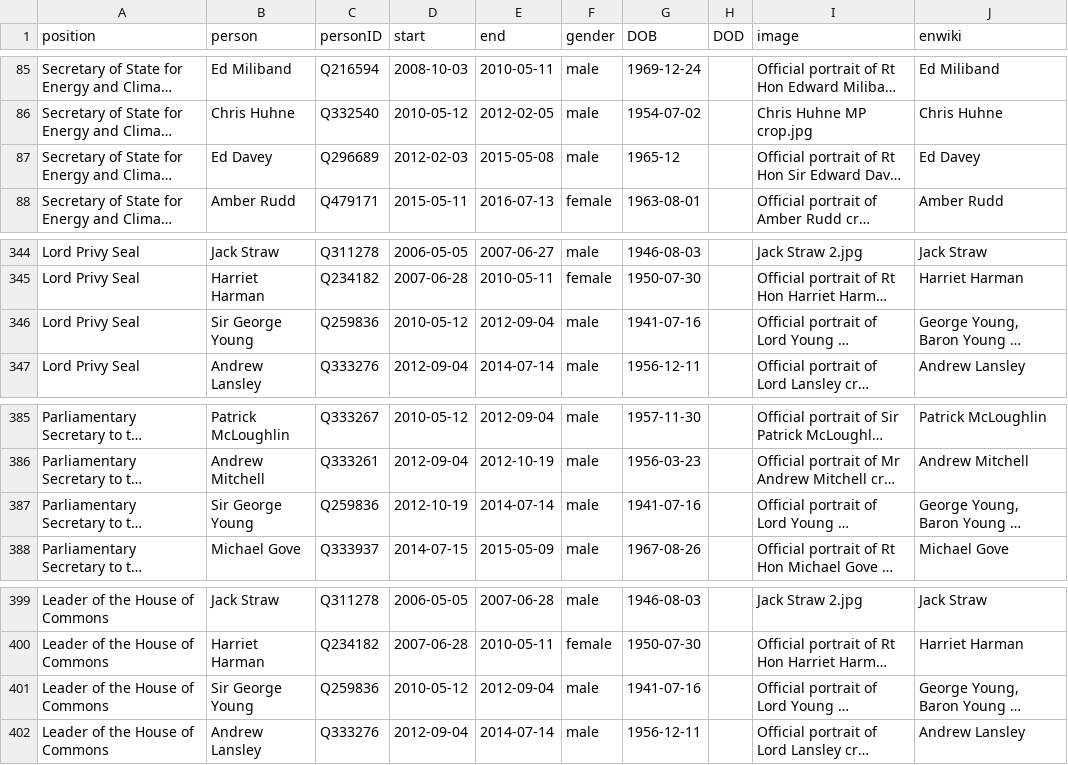
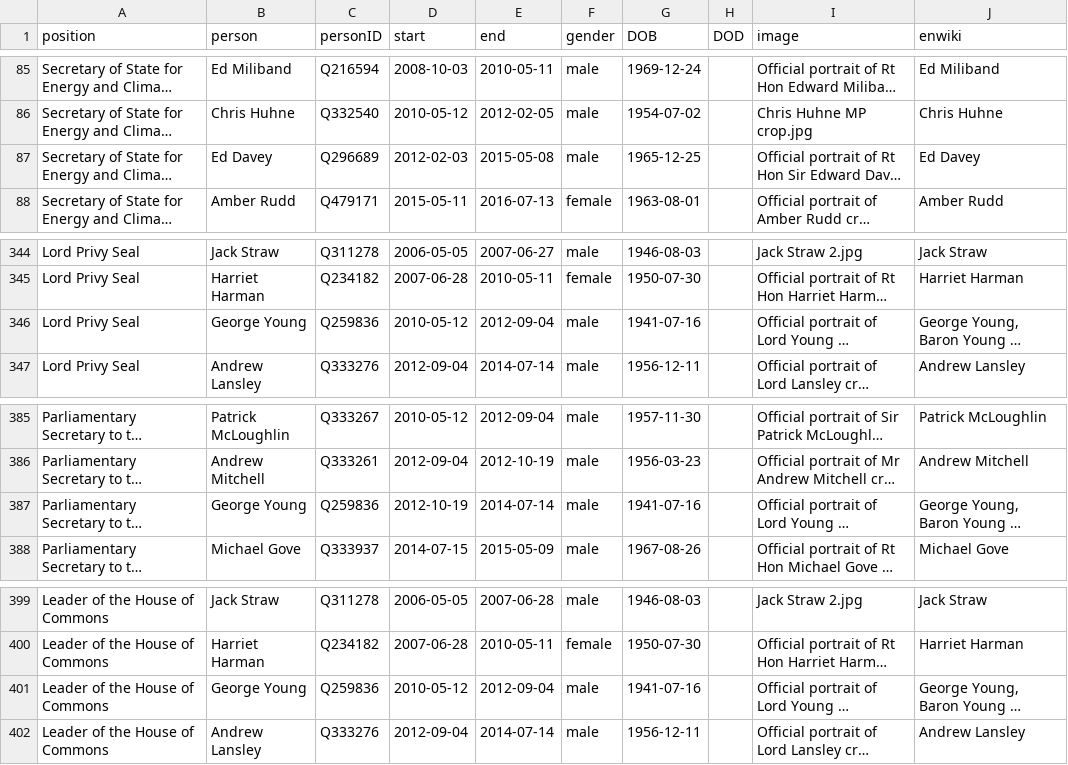
Before and after one commit to every-politician-scrapers/united-kingdom-cabinet, a CSV file: html/holders21.csv, drawn as a sheet; only a part is shown, gaps mark what is left out; long unchanged cells end in …; the diff names each change by its address in the sheet, - before the commit and + after, or states it on an @@ line.

```diff
--- a/html/holders21.csv
+++ b/html/holders21.csv
-G87 (DOB): 1965-12
+G87 (DOB): 1965-12-25
-B346 (person): Sir George Young
+B346 (person): George Young
-B387 (person): Sir George Young
+B387 (person): George Young
-B401 (person): Sir George Young
+B401 (person): George Young
```
Also changed, not shown: html/family.csv, html/legislators.csv.
